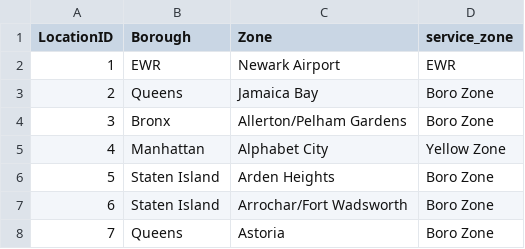
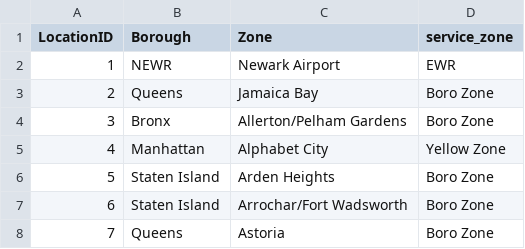
Before and after one commit to 0xhaisenberg/data-engineering-zoomcamp, a CSV file: seeds/taxi_zone_lookup.csv, drawn as a sheet; only a part is shown.

```diff
--- a/seeds/taxi_zone_lookup.csv
+++ b/seeds/taxi_zone_lookup.csv
@@ -1,3 +1,3 @@
 "LocationID","Borough","Zone","service_zone"
-1,"EWR","Newark Airport","EWR"
+1,"NEWR","Newark Airport","EWR"
 2,"Queens","Jamaica Bay","Boro Zone"
```
Also changed, not shown: 8 other files.
